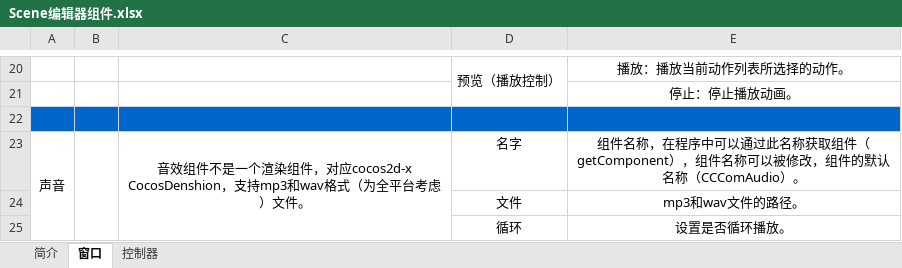
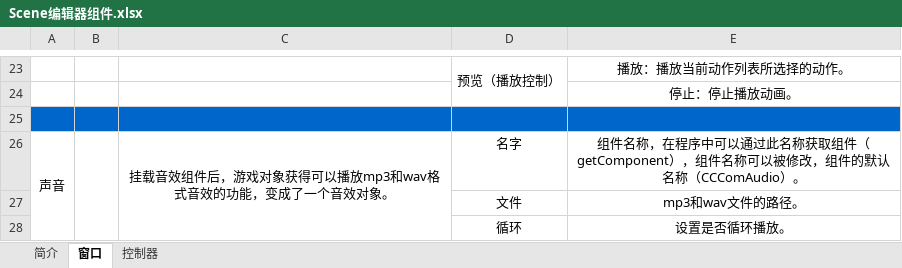
Before and after one commit to chengstory/cocostudioDocuments, an Excel workbook: Scene编辑器组件.xlsx, sheet 窗口, drawn as a sheet; only a part is shown, gaps mark what is left out; values as stored, in another font and other column widths than the file's, no borders; charts and pictures not drawn; addresses are those after the commit; the diff covers the shown part only; the diff names each change by its address in the sheet, - before the commit and + after, or states it on an @@ line.

```diff
--- a/Scene编辑器组件.xlsx (sheet 窗口)
+++ b/Scene编辑器组件.xlsx (sheet 窗口)
-C26: 音效组件不是一个渲染组件，对应cocos2d-x CocosDenshion，支持mp3和wav格式（为全平台考虑）文件。
+C26: 挂载音效组件后，游戏对象获得可以播放mp3和wav格式音效的功能，变成了一个音效对象。
```
Also changed, not shown: 3 added rows and 6 edited cells elsewhere in this sheet.
